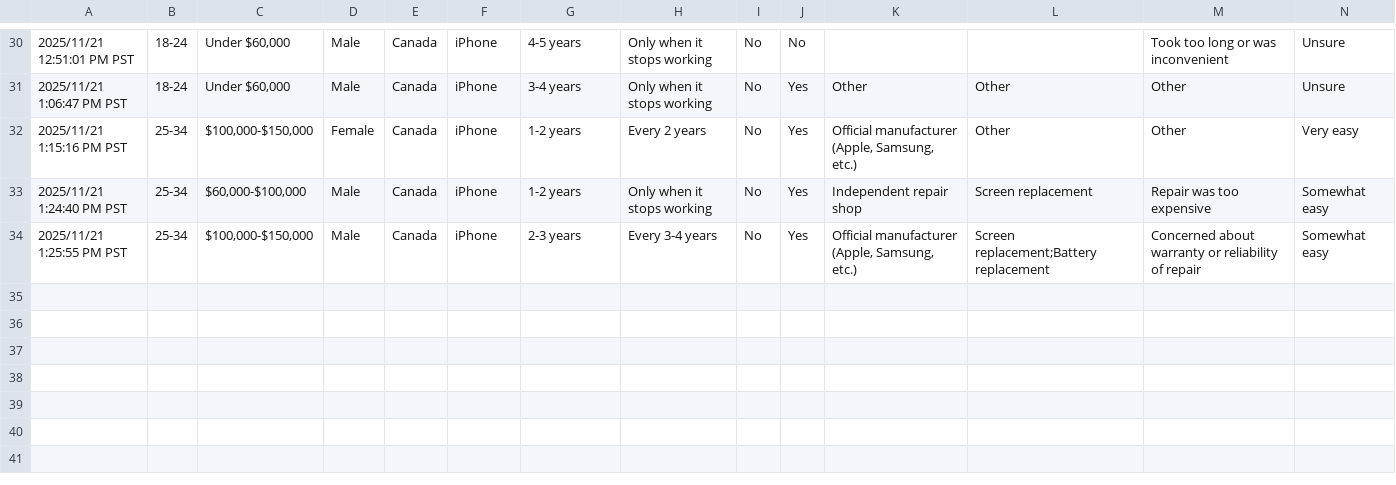
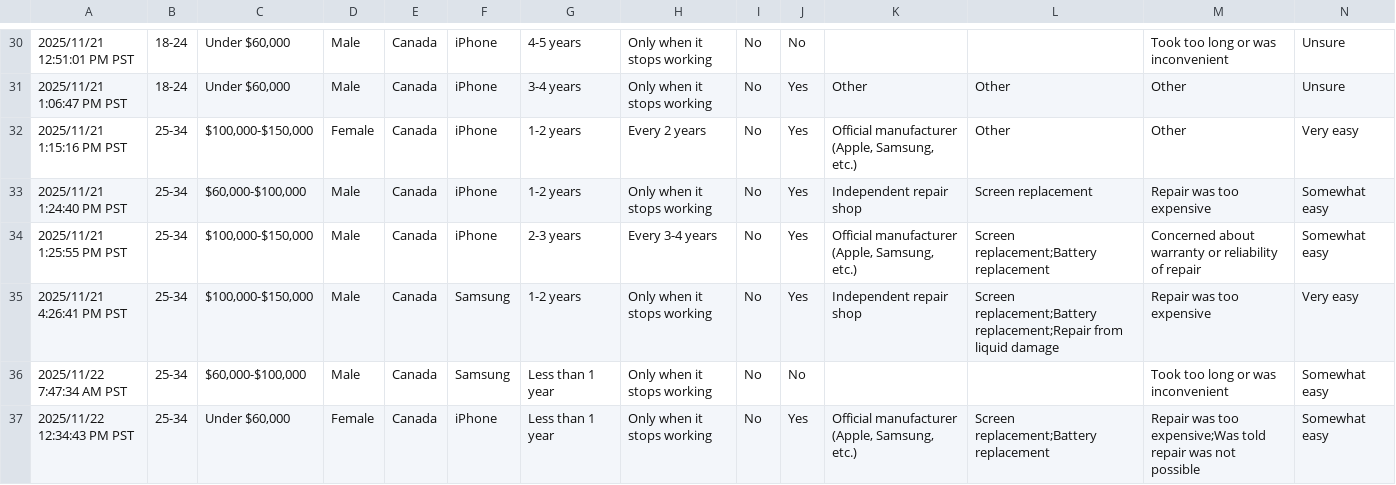
Before and after one commit to sammyfow/vancouver_crime_map-us_car_accidents-, a CSV file: ewastesurvey.csv, drawn as a sheet; only a part is shown, gaps mark what is left out; rows hold the shown columns only; the diff names each change by its address in the sheet, - before the commit and + after, or states it on an @@ line.

```diff
--- a/ewastesurvey.csv
+++ b/ewastesurvey.csv
+row 35: 2025/11/21 4:26:41 PM PST | 25-34 | $100,000-$150,000 | Male | Canada | Samsung | 1-2 years | Only when it stops working | No | Yes | Independent repair shop | Screen replacement;Battery replacement;Repair from liquid damage | Repair was too expensive | Very easy
+row 36: 2025/11/22 7:47:34 AM PST | 25-34 | $60,000-$100,000 | Male | Canada | Samsung | Less than 1 year | Only when it stops working | No | No |  |  | Took too long or was inconvenient | Somewhat easy
+row 37: 2025/11/22 12:34:43 PM PST | 25-34 | Under $60,000 | Female | Canada | iPhone | Less than 1 year | Only when it stops working | No | Yes | Official manufacturer (Apple, Samsung, etc.) | Screen replacement;Battery replacement | Repair was too expensive;Was told repair was not possible | Somewhat easy
```
Also changed, not shown: 13 other files.
